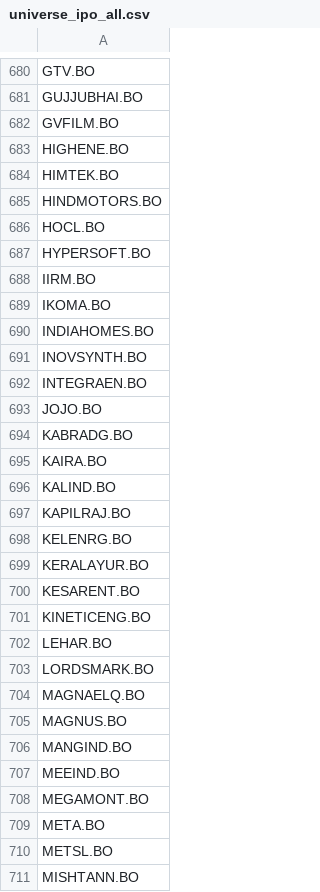
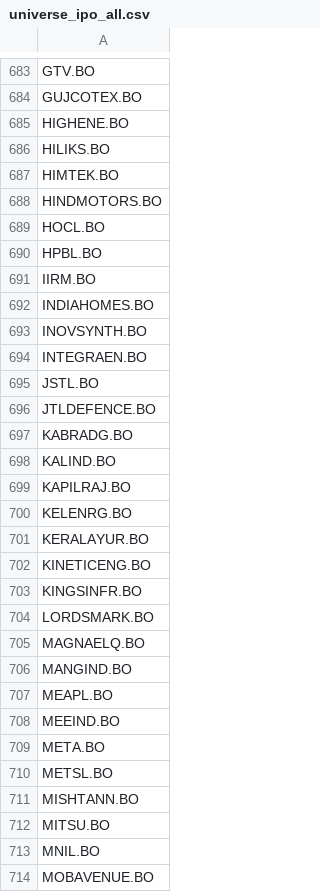
Before and after one commit to toby543/paper-trading, a CSV file: data/universe_ipo_all.csv, drawn as a sheet; only a part is shown, gaps mark what is left out; the shorter side is filled out with more unchanged rows; removed rows and columns are numbered as before the commit, all else as after; the diff covers the shown part only; the diff names each change by its address in the sheet, - before the commit and + after, or states it on an @@ line.

```diff
--- a/data/universe_ipo_all.csv
+++ b/data/universe_ipo_all.csv
-A684: GUJJUBHAI.BO
+A684: GUJCOTEX.BO
-row 682: GVFILM.BO
+row 686: HILIKS.BO
-A690: HYPERSOFT.BO
+A690: HPBL.BO
-row 689: IKOMA.BO
-A695: JOJO.BO
+A695: JSTL.BO
+row 696: JTLDEFENCE.BO
-row 695: KAIRA.BO
-row 700: KESARENT.BO
-A703: LEHAR.BO
+A703: KINGSINFR.BO
-row 705: MAGNUS.BO
+row 707: MEAPL.BO
-row 708: MEGAMONT.BO
```
Also changed, not shown: 34 added rows, 23 removed rows and 15 edited cells elsewhere in this file, 2 other files.
